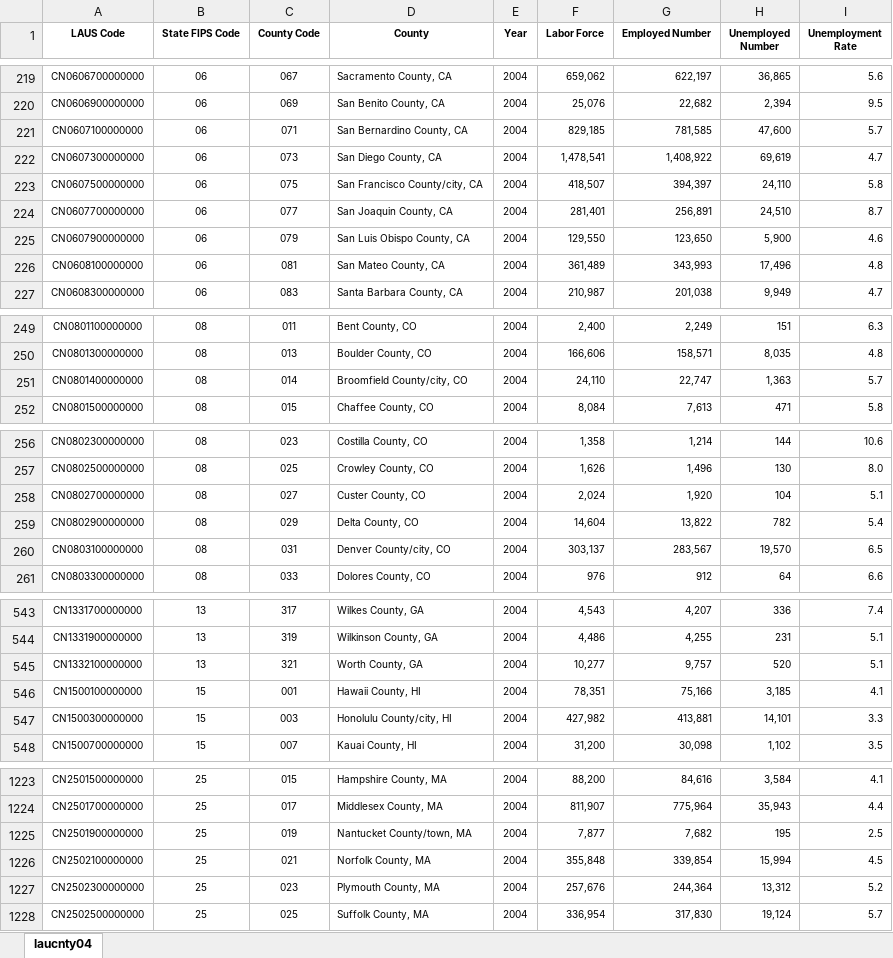
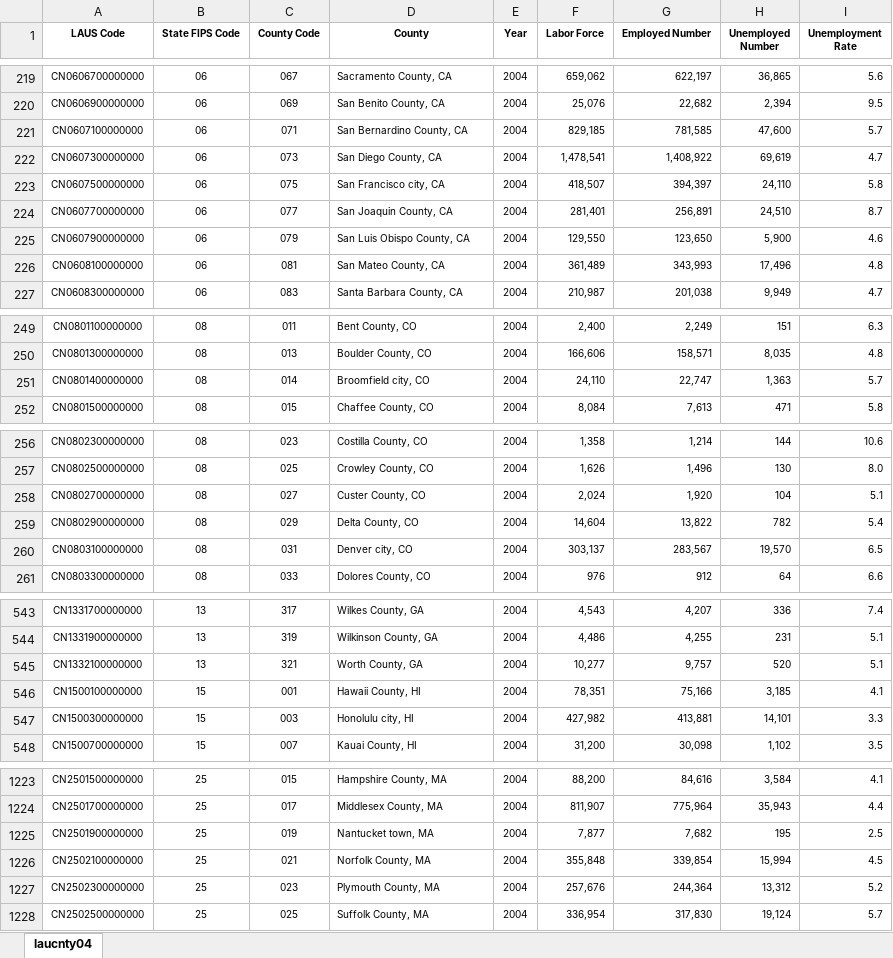
Before and after one commit to adhikariraju1/MPP_Thesis_Adhikari, an Excel workbook: laucnty04.xlsx, sheet laucnty04, drawn as a sheet; only a part is shown, gaps mark what is left out; values as stored, in another font and other column widths than the file's, no borders; the diff covers the shown part only; the diff names each change by its address in the sheet, - before the commit and + after, or states it on an @@ line.

Commit message:
cleaning
fixed the way many counties such as san francisco were written

```diff
--- a/laucnty04.xlsx (sheet laucnty04)
+++ b/laucnty04.xlsx (sheet laucnty04)
-D223 (County): San Francisco County/city, CA
+D223 (County): San Francisco city, CA
-D251 (County): Broomfield County/city, CO
+D251 (County): Broomfield city, CO
-D260 (County): Denver County/city, CO
+D260 (County): Denver city, CO
-D547 (County): Honolulu County/city, HI
+D547 (County): Honolulu city, HI
-D1225 (County): Nantucket County/town, MA
+D1225 (County): Nantucket town, MA
```
Also changed, not shown: 1 edited cell elsewhere in this sheet, laucnty00.xlsx, laucnty08.xlsx, 11 other files.
